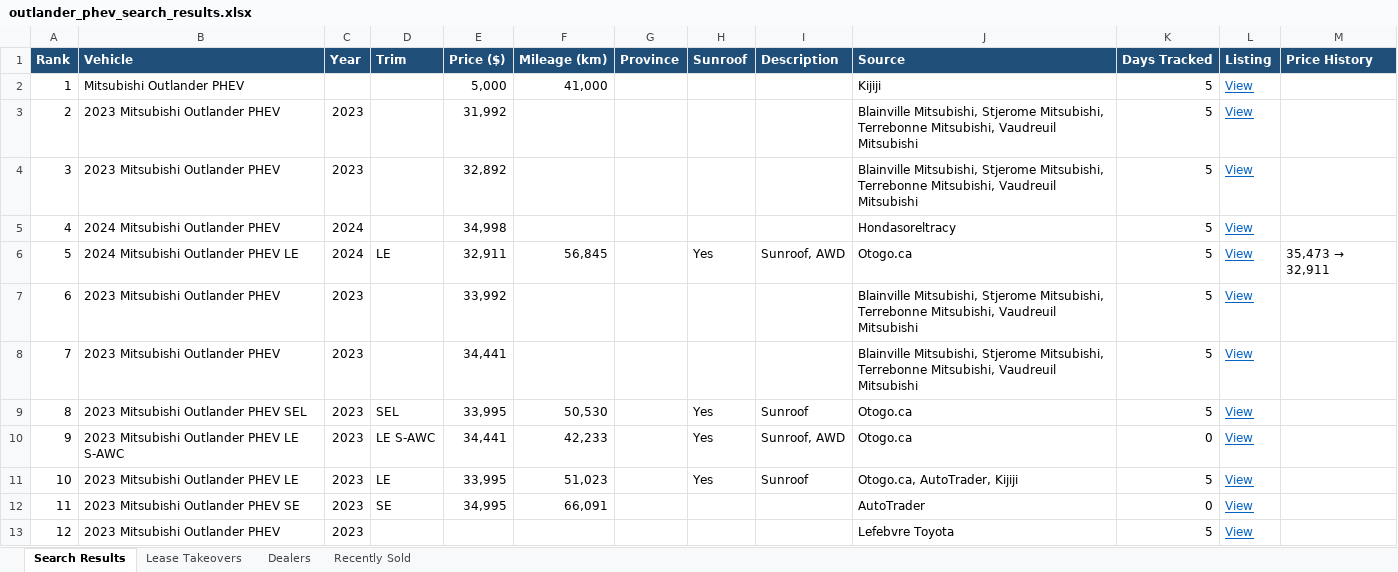
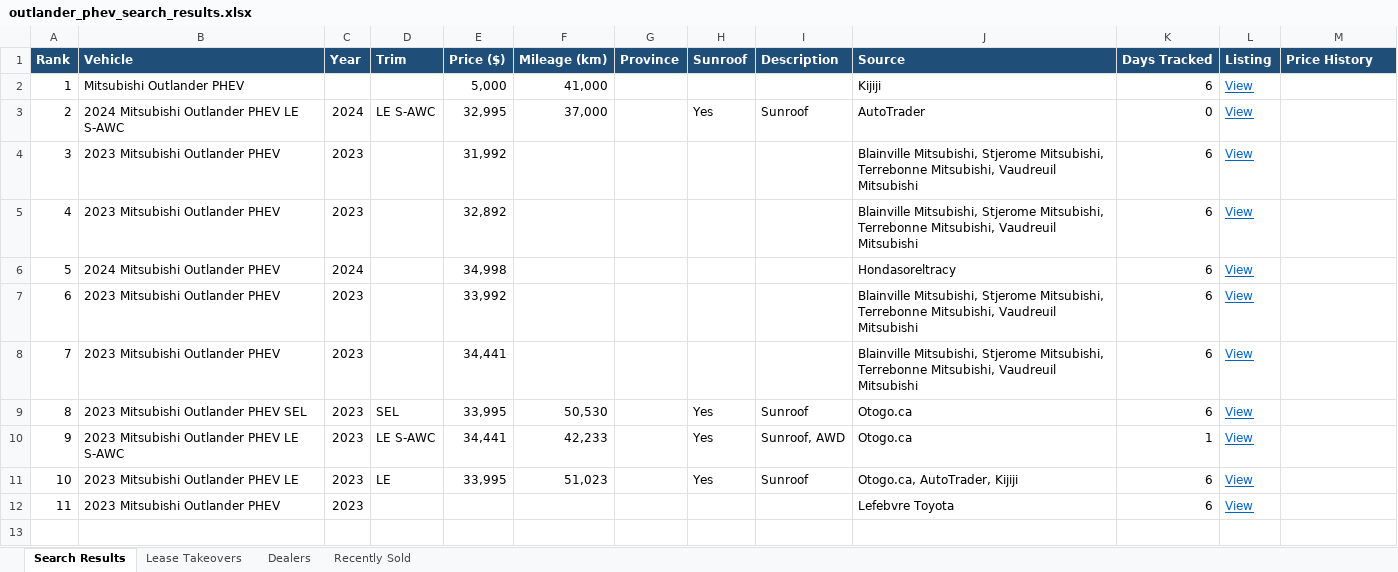
Before and after one commit to mdnaseershah/phev-rav4-search, an Excel workbook: outlander_phev_search_results.xlsx, sheet Search Results, drawn as a sheet; values as stored, in another font and other column widths than the file's, no borders; removed rows and columns are numbered as before the commit, all else as after; the diff names each change by its address in the sheet, - before the commit and + after, or states it on an @@ line.

```diff
--- a/outlander_phev_search_results.xlsx (sheet Search Results)
+++ b/outlander_phev_search_results.xlsx (sheet Search Results)
-K2 (Days Tracked): 5
+K2 (Days Tracked): 6
+row 3: 2 | 2024 Mitsubishi Outlander PHEV LE S-AWC | 2024 | LE S-AWC | 32,995 | 37,000 |  | Yes | Sunroof | AutoTrader | 0 | View
@@ column A (Rank) renumbered from row 4 down @@
-K4:K6 (Days Tracked): 5
+K4:K6 (Days Tracked): 6
-row 6: 5 | 2024 Mitsubishi Outlander PHEV LE | 2024 | LE | 32,911 | 56,845 |  | Yes | Sunroof, AWD | Otogo.ca | 5 | View | 35,473 → 32,911
-K7:K9 (Days Tracked): 5
+K7:K9 (Days Tracked): 6
-K10 (Days Tracked): 0
+K10 (Days Tracked): 1
-K11 (Days Tracked): 5
+K11 (Days Tracked): 6
-row 12: 11 | 2023 Mitsubishi Outlander PHEV SE | 2023 | SE | 34,995 | 66,091 |  |  |  | AutoTrader | 0 | View
-K12 (Days Tracked): 5
+K12 (Days Tracked): 6
```
Also changed, not shown: sheet Recently Sold, 3 other files.
